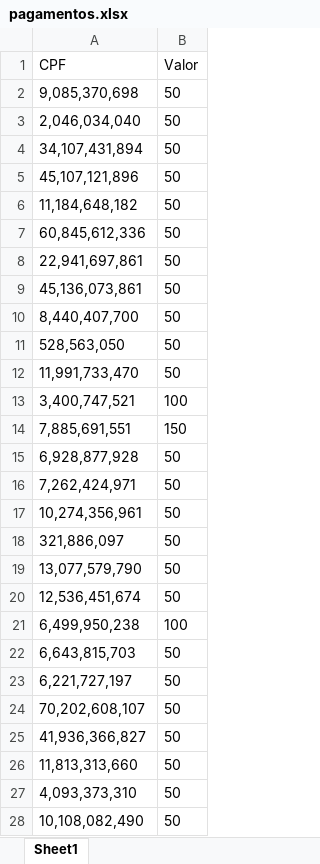
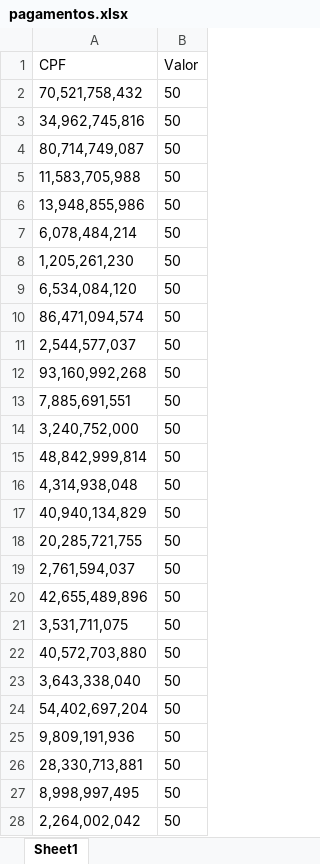
Before and after one commit to CrisJrr/indication_payment, an Excel workbook: pagamentos.xlsx, sheet Sheet1, drawn as a sheet; only a part is shown; values as stored, in another font and other column widths than the file's, no borders; removed rows and columns are numbered as before the commit, all else as after; the diff covers the shown part only; the diff names each change by its address in the sheet, - before the commit and + after, or states it on an @@ line.

```diff
--- a/pagamentos.xlsx (sheet Sheet1)
+++ b/pagamentos.xlsx (sheet Sheet1)
-A2 (CPF): 9,085,370,698
+A2 (CPF): 70,521,758,432
-A3 (CPF): 2,046,034,040
+A3 (CPF): 34,962,745,816
-A4 (CPF): 34,107,431,894
+A4 (CPF): 80,714,749,087
-A5 (CPF): 45,107,121,896
+A5 (CPF): 11,583,705,988
-A6 (CPF): 11,184,648,182
+A6 (CPF): 13,948,855,986
-A7 (CPF): 60,845,612,336
+A7 (CPF): 6,078,484,214
-A8 (CPF): 22,941,697,861
+A8 (CPF): 1,205,261,230
-A9 (CPF): 45,136,073,861
+A9 (CPF): 6,534,084,120
-A10 (CPF): 8,440,407,700
+A10 (CPF): 86,471,094,574
-A11 (CPF): 528,563,050
+A11 (CPF): 2,544,577,037
-A12 (CPF): 11,991,733,470
+A12 (CPF): 93,160,992,268
-row 13: 3,400,747,521 | 100
-B13 (Valor): 150
+B13 (Valor): 50
-A14 (CPF): 6,928,877,928
+A14 (CPF): 3,240,752,000
-A15 (CPF): 7,262,424,971
+A15 (CPF): 48,842,999,814
-A16 (CPF): 10,274,356,961
+A16 (CPF): 4,314,938,048
-A17 (CPF): 321,886,097
+A17 (CPF): 40,940,134,829
-A18 (CPF): 13,077,579,790
+A18 (CPF): 20,285,721,755
-A19 (CPF): 12,536,451,674
+A19 (CPF): 2,761,594,037
-row 21: 6,499,950,238 | 100
-A20 (CPF): 6,643,815,703
+A20 (CPF): 42,655,489,896
-A21 (CPF): 6,221,727,197
+A21 (CPF): 3,531,711,075
-A22 (CPF): 70,202,608,107
+A22 (CPF): 40,572,703,880
-A23 (CPF): 41,936,366,827
+A23 (CPF): 3,643,338,040
-A24 (CPF): 11,813,313,660
+A24 (CPF): 54,402,697,204
-A25 (CPF): 4,093,373,310
+A25 (CPF): 9,809,191,936
-A26 (CPF): 10,108,082,490
+A26 (CPF): 28,330,713,881
+row 27: 8,998,997,495 | 50
+row 28: 2,264,002,042 | 50
```
Also changed, not shown: 61 added rows, 12 removed rows and 14 edited cells elsewhere in this sheet, 2 other files.
